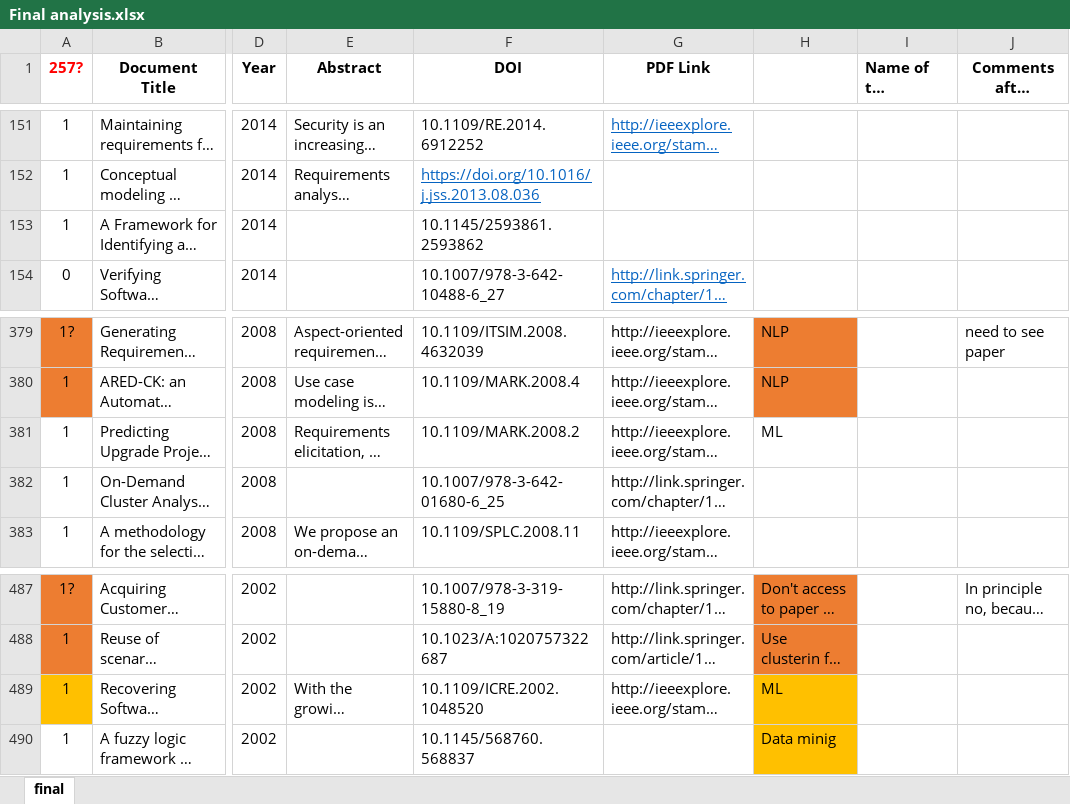
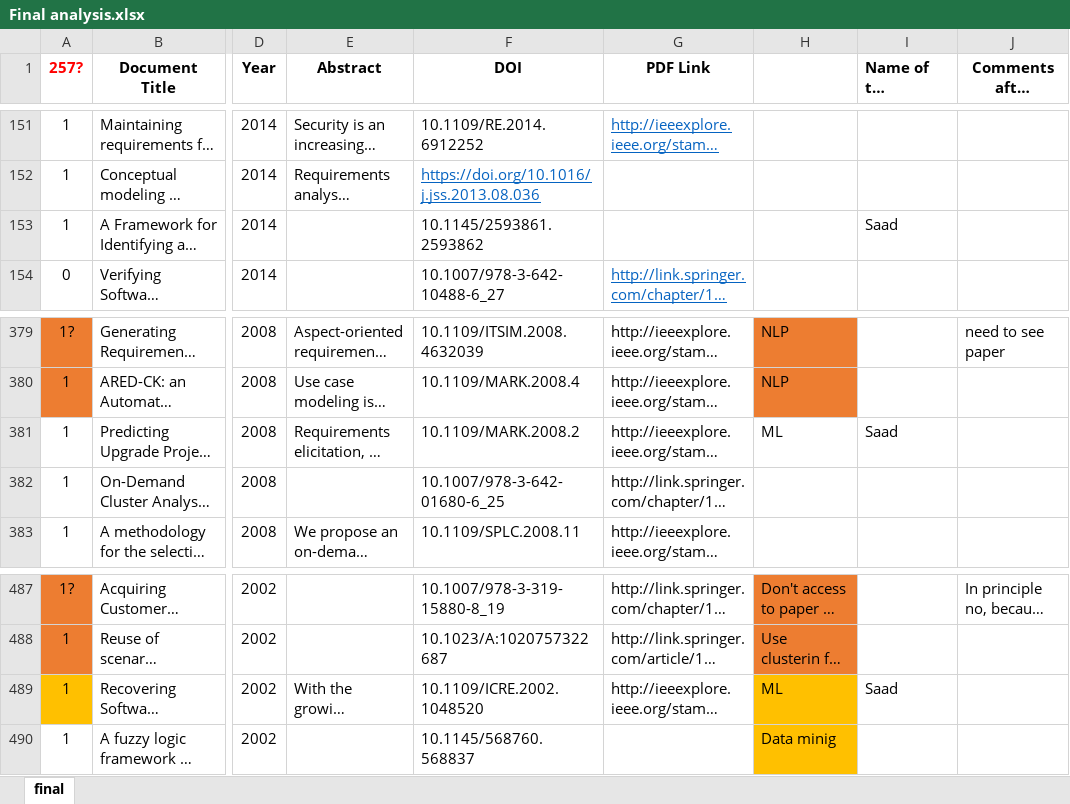
Before and after one commit to levilucio/ML_Requirements, an Excel workbook: literature/Final analysis.xlsx, sheet final, drawn as a sheet; only a part is shown, gaps mark what is left out; long unchanged cells end in …; values as stored, in another font and other column widths than the file's, no borders; charts and pictures not drawn; the diff names each change by its address in the sheet, - before the commit and + after, or states it on an @@ line.

Commit message:
added my name for the selected paper

```diff
--- a/literature/Final analysis.xlsx (sheet final)
+++ b/literature/Final analysis.xlsx (sheet final)
-I153: (empty)
+I153: Saad
-I381: (empty)
+I381: Saad
-I489: (empty)
+I489: Saad
```
Also changed, not shown: charts or pictures.
